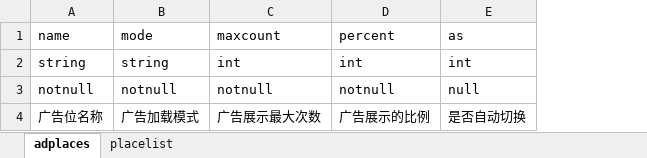
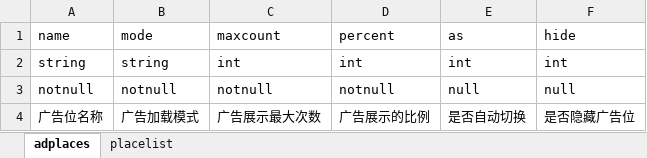
Before and after one commit to taugin/tools, an Excel workbook: extra/adsdk/template.xlsx, sheet adplaces, drawn as a sheet; values as stored, in another font and other column widths than the file's, no borders; the diff names each change by its address in the sheet, - before the commit and + after, or states it on an @@ line.

```diff
--- a/extra/adsdk/template.xlsx (sheet adplaces)
+++ b/extra/adsdk/template.xlsx (sheet adplaces)
+column F (hide), rows 2-4: int | null | 是否隐藏广告位
```
Also changed, not shown: 1 other file.
